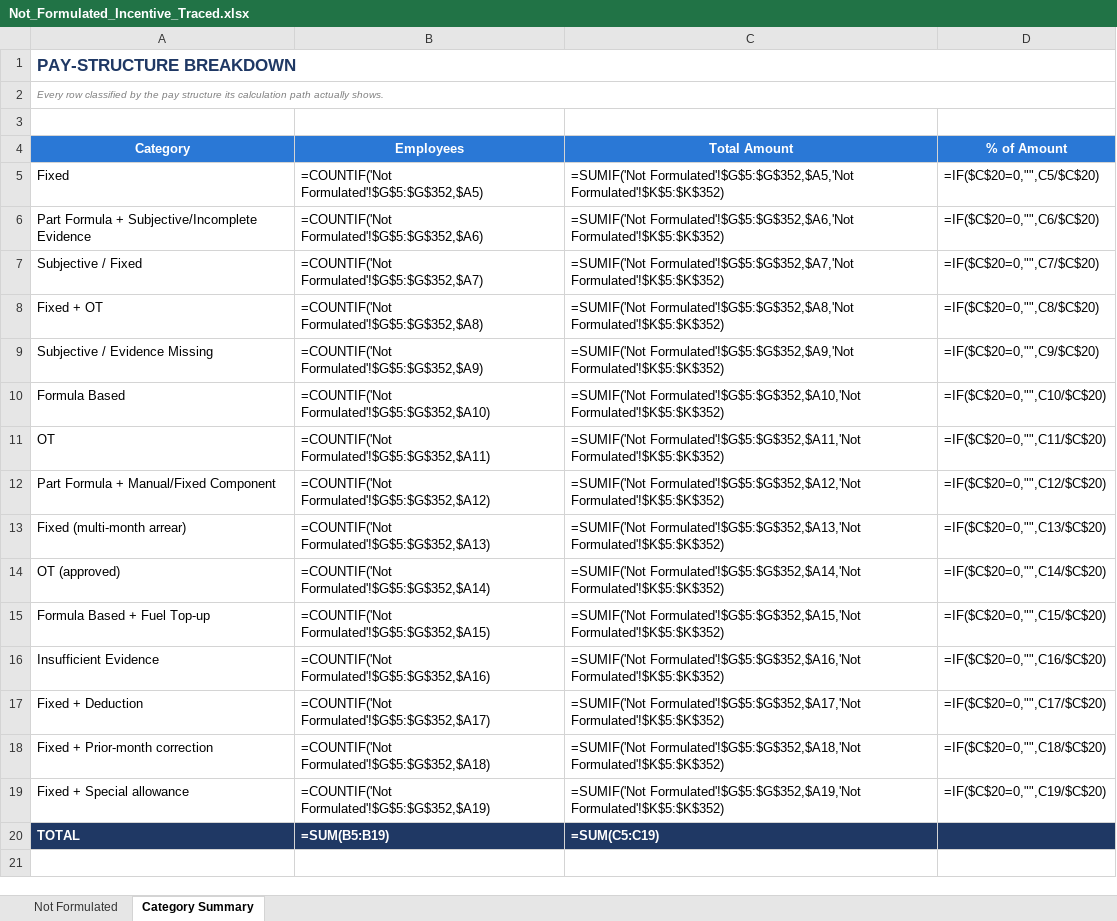
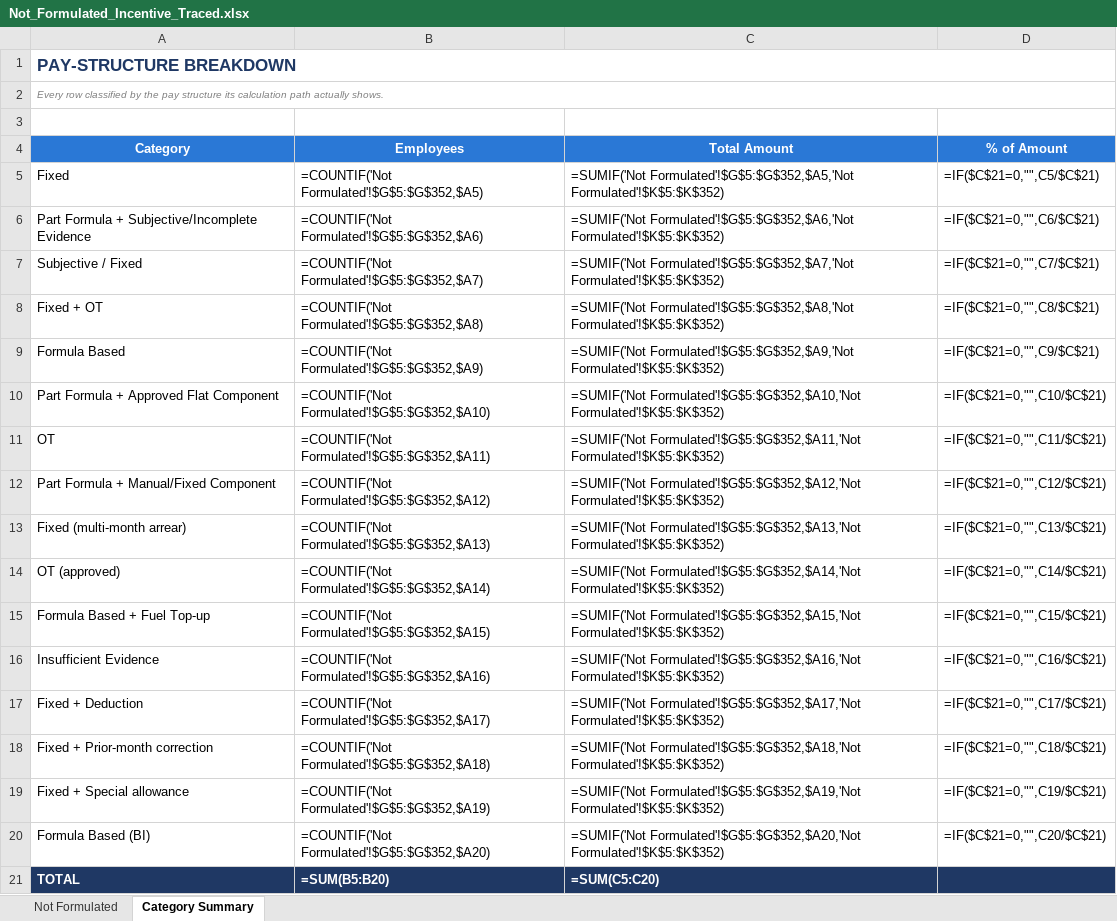
Before and after one commit to mithunjaiswar/mithunjaiswar, an Excel workbook: Not_Formulated_Incentive_Traced.xlsx, sheet Category Summary, drawn as a sheet; values as stored, in another font and other column widths than the file's, no borders; formulas without a stored value are shown as written; removed rows and columns are numbered as before the commit, all else as after; the diff names each change by its address in the sheet, - before the commit and + after, or states it on an @@ line.

```diff
--- a/Not_Formulated_Incentive_Traced.xlsx (sheet Category Summary)
+++ b/Not_Formulated_Incentive_Traced.xlsx (sheet Category Summary)
-D5 (% of Amount): =IF($C$20=0,"",C5/$C$20)
+D5 (% of Amount): =IF($C$21=0,"",C5/$C$21)
-D6 (% of Amount): =IF($C$20=0,"",C6/$C$20)
+D6 (% of Amount): =IF($C$21=0,"",C6/$C$21)
-D7 (% of Amount): =IF($C$20=0,"",C7/$C$20)
+D7 (% of Amount): =IF($C$21=0,"",C7/$C$21)
-D8 (% of Amount): =IF($C$20=0,"",C8/$C$20)
+D8 (% of Amount): =IF($C$21=0,"",C8/$C$21)
-row 9: Subjective / Evidence Missing | =COUNTIF('Not Formulated'!$G$5:$G$352,$A9) | =SUMIF('Not Formulated'!$G$5:$G$352,$A9,'Not Formulated'!$K$5:$K$352) | =IF($C$20=0,"",C9/$C$20)
-B9 (Employees): =COUNTIF('Not Formulated'!$G$5:$G$352,$A10)
+B9 (Employees): =COUNTIF('Not Formulated'!$G$5:$G$352,$A9)
-C9 (Total Amount): =SUMIF('Not Formulated'!$G$5:$G$352,$A10,'Not Formulated'!$K$5:$K$352)
+C9 (Total Amount): =SUMIF('Not Formulated'!$G$5:$G$352,$A9,'Not Formulated'!$K$5:$K$352)
-D9 (% of Amount): =IF($C$20=0,"",C10/$C$20)
+D9 (% of Amount): =IF($C$21=0,"",C9/$C$21)
+row 10: Part Formula + Approved Flat Component | =COUNTIF('Not Formulated'!$G$5:$G$352,$A10) | =SUMIF('Not Formulated'!$G$5:$G$352,$A10,'Not Formulated'!$K$5:$K$352) | =IF($C$21=0,"",C10/$C$21)
-D11 (% of Amount): =IF($C$20=0,"",C11/$C$20)
+D11 (% of Amount): =IF($C$21=0,"",C11/$C$21)
-D12 (% of Amount): =IF($C$20=0,"",C12/$C$20)
+D12 (% of Amount): =IF($C$21=0,"",C12/$C$21)
-D13 (% of Amount): =IF($C$20=0,"",C13/$C$20)
+D13 (% of Amount): =IF($C$21=0,"",C13/$C$21)
-D14 (% of Amount): =IF($C$20=0,"",C14/$C$20)
+D14 (% of Amount): =IF($C$21=0,"",C14/$C$21)
-D15 (% of Amount): =IF($C$20=0,"",C15/$C$20)
+D15 (% of Amount): =IF($C$21=0,"",C15/$C$21)
-D16 (% of Amount): =IF($C$20=0,"",C16/$C$20)
+D16 (% of Amount): =IF($C$21=0,"",C16/$C$21)
-D17 (% of Amount): =IF($C$20=0,"",C17/$C$20)
+D17 (% of Amount): =IF($C$21=0,"",C17/$C$21)
-D18 (% of Amount): =IF($C$20=0,"",C18/$C$20)
+D18 (% of Amount): =IF($C$21=0,"",C18/$C$21)
-D19 (% of Amount): =IF($C$20=0,"",C19/$C$20)
+D19 (% of Amount): =IF($C$21=0,"",C19/$C$21)
+row 20: Formula Based (BI) | =COUNTIF('Not Formulated'!$G$5:$G$352,$A20) | =SUMIF('Not Formulated'!$G$5:$G$352,$A20,'Not Formulated'!$K$5:$K$352) | =IF($C$21=0,"",C20/$C$21)
-B21 (Employees): =SUM(B5:B19)
+B21 (Employees): =SUM(B5:B20)
-C21 (Total Amount): =SUM(C5:C19)
+C21 (Total Amount): =SUM(C5:C20)
```
Also changed, not shown: sheet Not Formulated.
